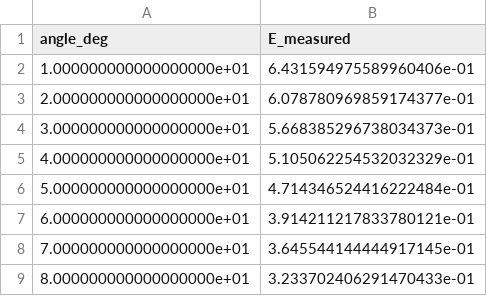
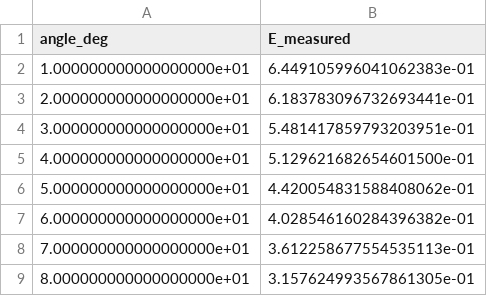
Before and after one commit to marpng/compton_scattering, a CSV file: data/simulated_data.csv, drawn as a sheet.

```diff
--- a/data/simulated_data.csv
+++ b/data/simulated_data.csv
@@ -1,9 +1,9 @@
 angle_deg,E_measured
-1.000000000000000000e+01,6.431594975589960406e-01
-2.000000000000000000e+01,6.078780969859174377e-01
-3.000000000000000000e+01,5.668385296738034373e-01
-4.000000000000000000e+01,5.105062254532032329e-01
-5.000000000000000000e+01,4.714346524416222484e-01
-6.000000000000000000e+01,3.914211217833780121e-01
-7.000000000000000000e+01,3.645544144444917145e-01
-8.000000000000000000e+01,3.233702406291470433e-01
+1.000000000000000000e+01,6.449105996041062383e-01
+2.000000000000000000e+01,6.183783096732693441e-01
+3.000000000000000000e+01,5.481417859793203951e-01
+4.000000000000000000e+01,5.129621682654601500e-01
+5.000000000000000000e+01,4.420054831588408062e-01
+6.000000000000000000e+01,4.028546160284396382e-01
+7.000000000000000000e+01,3.612258677554535113e-01
+8.000000000000000000e+01,3.157624993567861305e-01
```
Also changed, not shown: 6 other files.
